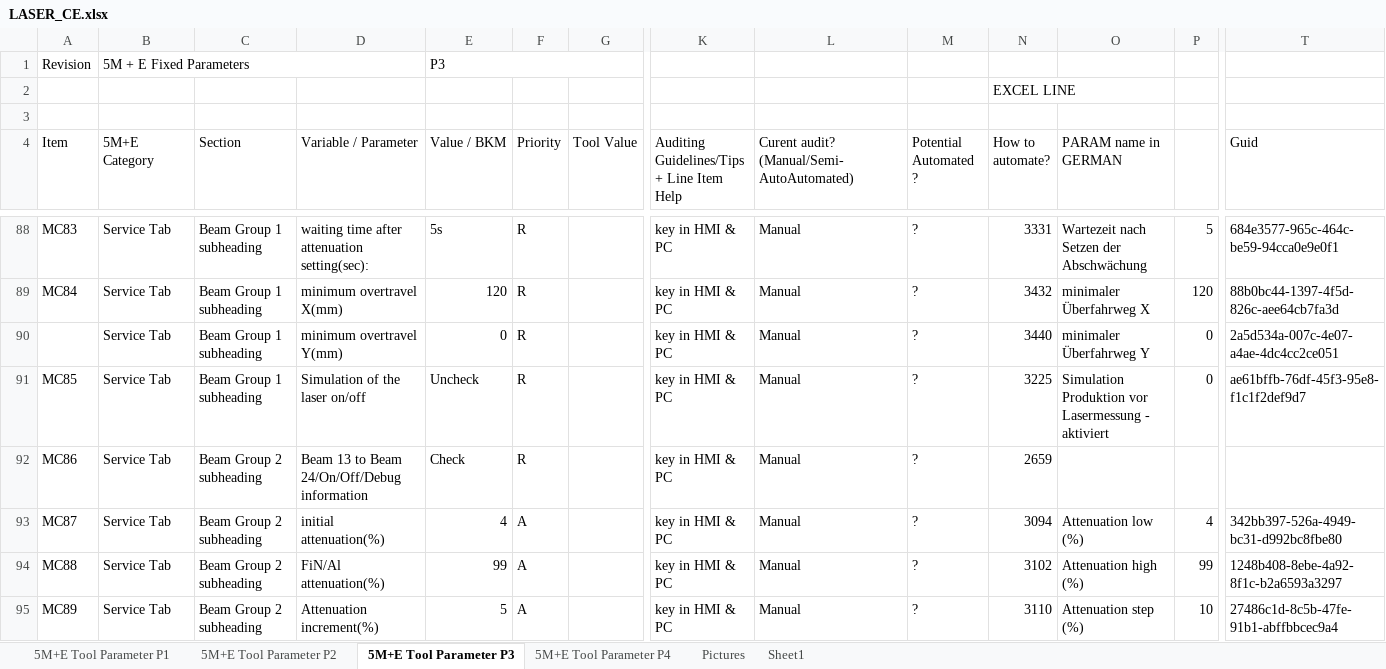
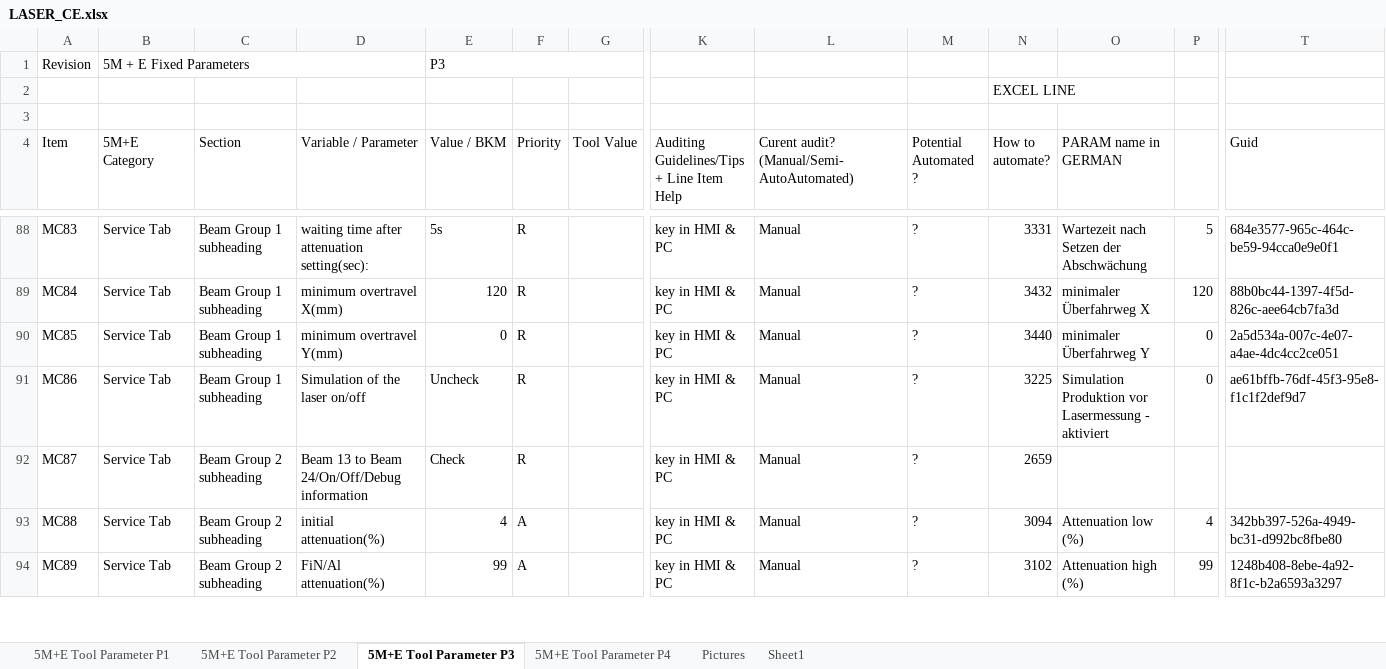
Before and after one commit to DatMinhLeChon/ce.laser.pyapp, an Excel workbook: raw_data/LASER_CE.xlsx, sheet 5M+E Tool Parameter P3, drawn as a sheet; only a part is shown, gaps mark what is left out; values as stored, in another font and other column widths than the file's, no cell formats; conditional formats not drawn; removed rows and columns are numbered as before the commit, all else as after; rows hold the shown columns only; the diff covers the shown part only; the diff names each change by its address in the sheet, - before the commit and + after, or states it on an @@ line.

```diff
--- a/raw_data/LASER_CE.xlsx (sheet 5M+E Tool Parameter P3)
+++ b/raw_data/LASER_CE.xlsx (sheet 5M+E Tool Parameter P3)
-row 90:  | Service Tab | Beam Group 1 subheading | minimum overtravel Y(mm) | 0 | R |  | key in HMI & PC | Manual | ? | 3440 | minimaler Überfahrweg Y | 0 | 2a5d534a-007c-4e07-a4ae-4dc4cc2ce051
-D90 (Variable / Parameter): Simulation of the laser on/off
+D90 (Variable / Parameter): minimum overtravel Y(mm)
-E90 (Value / BKM): Uncheck
+E90 (Value / BKM): 0
-N90 (How to automate?): 3225
+N90 (How to automate?): 3440
-O90 (PARAM name in GERMAN): Simulation Produktion vor Lasermessung - aktiviert
+O90 (PARAM name in GERMAN): minimaler Überfahrweg Y
-T90 (Guid): ae61bffb-76df-45f3-95e8-f1c1f2def9d7
+T90 (Guid): 2a5d534a-007c-4e07-a4ae-4dc4cc2ce051
-C91 (Section): Beam Group 2 subheading
+C91 (Section): Beam Group 1 subheading
-D91 (Variable / Parameter): Beam 13 to Beam 24/On/Off/Debug information
+D91 (Variable / Parameter): Simulation of the laser on/off
-E91 (Value / BKM): Check
+E91 (Value / BKM): Uncheck
-N91 (How to automate?): 2659
+N91 (How to automate?): 3225
-O91 (PARAM name in GERMAN): (empty)
+O91 (PARAM name in GERMAN): Simulation Produktion vor Lasermessung - aktiviert
-P91: (empty)
+P91: 0
-T91 (Guid): (empty)
+T91 (Guid): ae61bffb-76df-45f3-95e8-f1c1f2def9d7
-D92 (Variable / Parameter): initial attenuation(%)
+D92 (Variable / Parameter): Beam 13 to Beam 24/On/Off/Debug information
-E92 (Value / BKM): 4
+E92 (Value / BKM): Check
-F92 (Priority): A
+F92 (Priority): R
-N92 (How to automate?): 3094
+N92 (How to automate?): 2659
-O92 (PARAM name in GERMAN): Attenuation low (%)
+O92 (PARAM name in GERMAN): (empty)
-P92: 4
+P92: (empty)
-T92 (Guid): 342bb397-526a-4949-bc31-d992bc8fbe80
+T92 (Guid): (empty)
-D93 (Variable / Parameter): FiN/Al attenuation(%)
+D93 (Variable / Parameter): initial attenuation(%)
-E93 (Value / BKM): 99
+E93 (Value / BKM): 4
-N93 (How to automate?): 3102
+N93 (How to automate?): 3094
-O93 (PARAM name in GERMAN): Attenuation high (%)
+O93 (PARAM name in GERMAN): Attenuation low (%)
-P93: 99
+P93: 4
-T93 (Guid): 1248b408-8ebe-4a92-8f1c-b2a6593a3297
+T93 (Guid): 342bb397-526a-4949-bc31-d992bc8fbe80
-D94 (Variable / Parameter): Attenuation increment(%)
+D94 (Variable / Parameter): FiN/Al attenuation(%)
-E94 (Value / BKM): 5
+E94 (Value / BKM): 99
-N94 (How to automate?): 3110
+N94 (How to automate?): 3102
-O94 (PARAM name in GERMAN): Attenuation step (%)
+O94 (PARAM name in GERMAN): Attenuation high (%)
-P94: 10
+P94: 99
-T94 (Guid): 27486c1d-8c5b-47fe-91b1-abffbbcec9a4
+T94 (Guid): 1248b408-8ebe-4a92-8f1c-b2a6593a3297
```
Also changed, not shown: 2 added rows, 1 removed row and 1035 edited cells elsewhere in this sheet, cell formats, formulas that keep their value, 33 other files.
